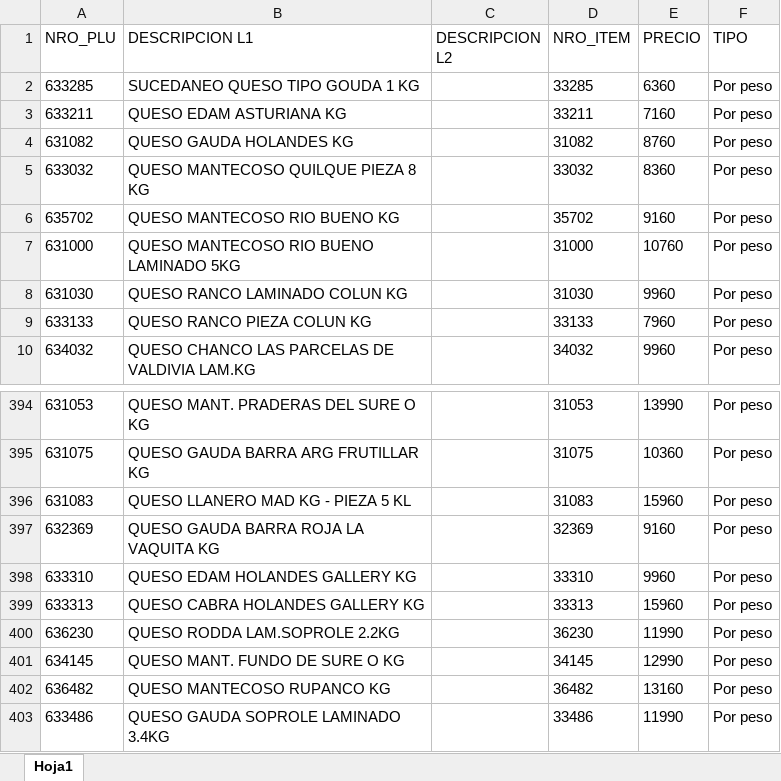
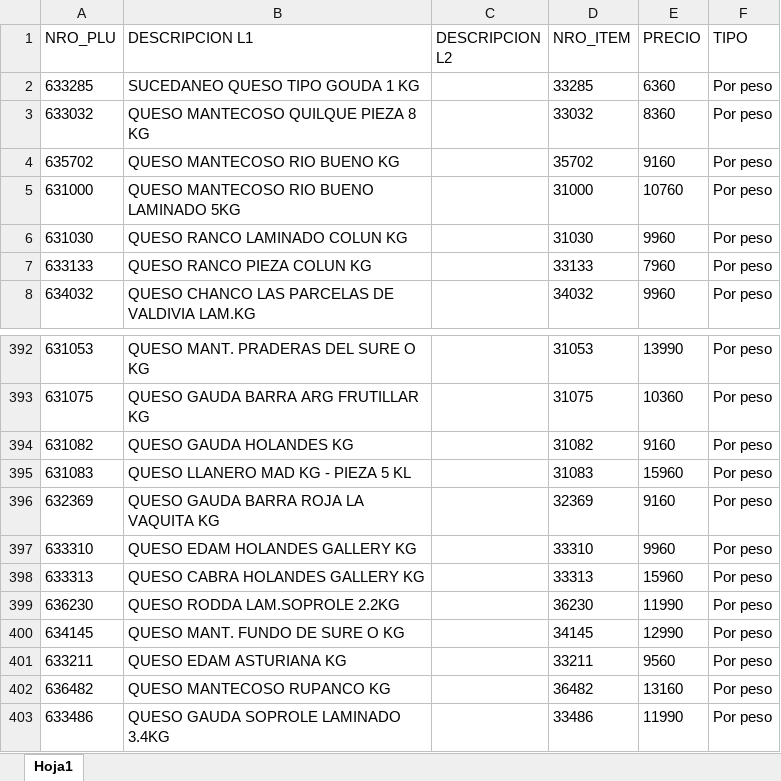
Before and after one commit to gazoomoskovitz/cugatappas, an Excel workbook: MaestraPLU_Rotiseria.xlsx, sheet Hoja1, drawn as a sheet; only a part is shown, gaps mark what is left out; values as stored, in another font and other column widths than the file's, no borders; removed rows and columns are numbered as before the commit, all else as after; the diff names each change by its address in the sheet, - before the commit and + after, or states it on an @@ line.

```diff
--- a/MaestraPLU_Rotiseria.xlsx (sheet Hoja1)
+++ b/MaestraPLU_Rotiseria.xlsx (sheet Hoja1)
-row 3: 633211 | QUESO EDAM ASTURIANA KG |  | 33211 | 7160 | Por peso
-row 4: 631082 | QUESO GAUDA HOLANDES KG |  | 31082 | 8760 | Por peso
+row 394: 631082 | QUESO GAUDA HOLANDES KG |  | 31082 | 9160 | Por peso
+row 401: 633211 | QUESO EDAM ASTURIANA KG |  | 33211 | 9560 | Por peso
```
Also changed, not shown: MaestraPLU_FFVV.xlsx, 1 other file.
